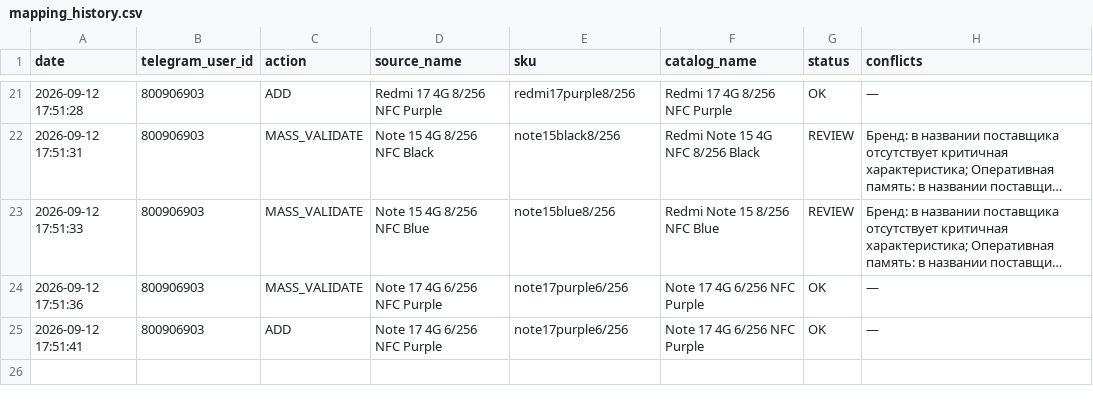
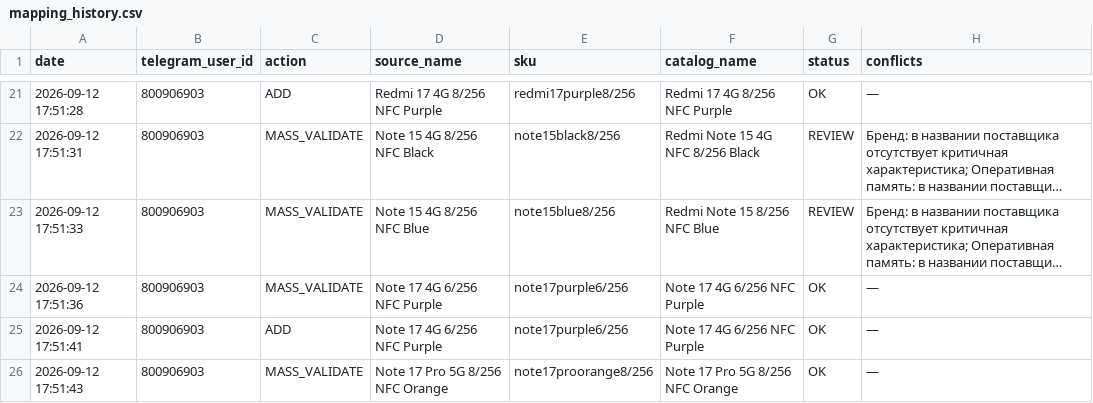
Before and after one commit to alisavladimirovna02-source/price-bot, a CSV file: mapping_history.csv, drawn as a sheet; only a part is shown, gaps mark what is left out; long unchanged cells end in ….

Commit message:
Record mapping MASS_VALIDATE

```diff
--- a/mapping_history.csv
+++ b/mapping_history.csv
@@ -25 +25,2 @@ date,telegram_user_id,action,source_name,sku,catalog_name,status,conflicts
 2026-09-12 17:51:41,800906903,ADD,Note 17 4G 6/256 NFC Purple,note17purple6/256,Note 17 4G 6/256 NFC Purple,OK,—
+2026-09-12 17:51:43,800906903,MASS_VALIDATE,Note 17 Pro 5G 8/256 NFC Orange,note17proorange8/256,Note 17 Pro 5G 8/256 NFC Orange,OK,—
```
